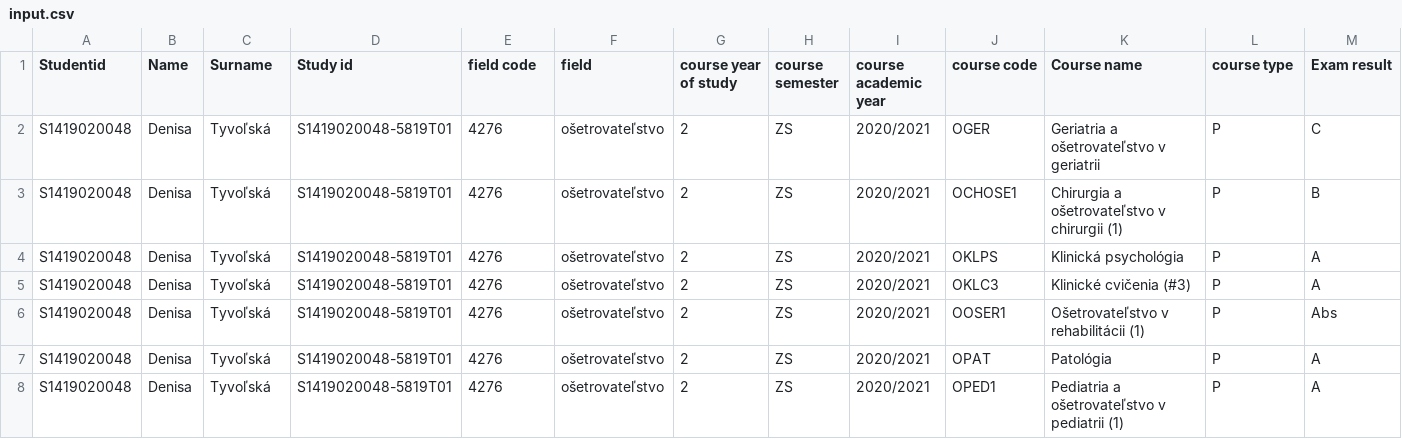
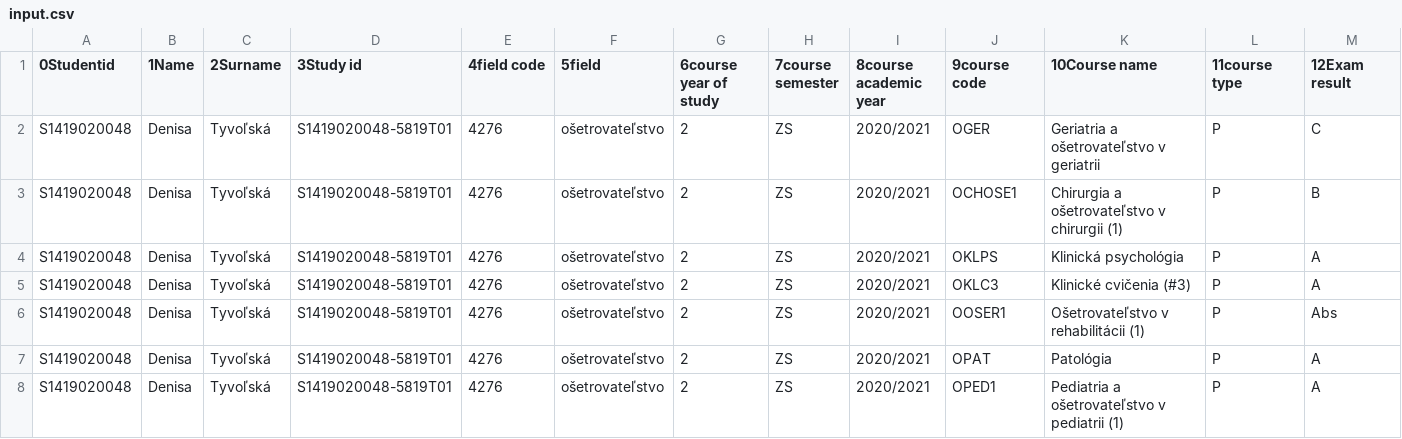
Before and after one commit to parchemaster/csv-converter-to-xml, a CSV file: src/main/resources/input.csv, drawn as a sheet; only a part is shown; the diff covers the shown part only; the diff names each change by its address in the sheet, - before the commit and + after, or states it on an @@ line.

```diff
--- a/src/main/resources/input.csv
+++ b/src/main/resources/input.csv
-A1: Studentid
+A1: 0Studentid
-B1: Name
+B1: 1Name
-C1: Surname
+C1: 2Surname
-D1: Study id
+D1: 3Study id
-E1: field code
+E1: 4field code
-F1: field
+F1: 5field
-G1: course year of study
+G1: 6course year of study
-H1: course semester
+H1: 7course semester
-I1: course academic year
+I1: 8course academic year
-J1: course code
+J1: 9course code
-K1: Course name
+K1: 10Course name
-L1: course type
+L1: 11course type
-M1: Exam result
+M1: 12Exam result
```
Also changed, not shown: 15 edited cells elsewhere in this file, 4 other files.
